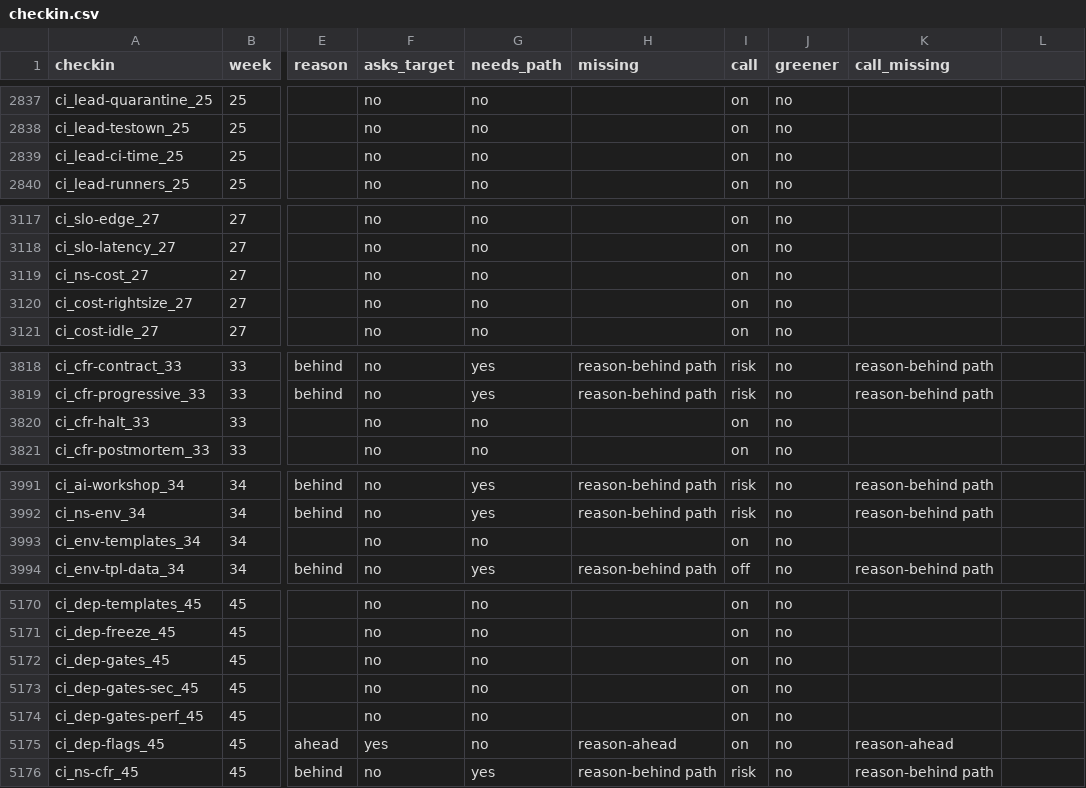
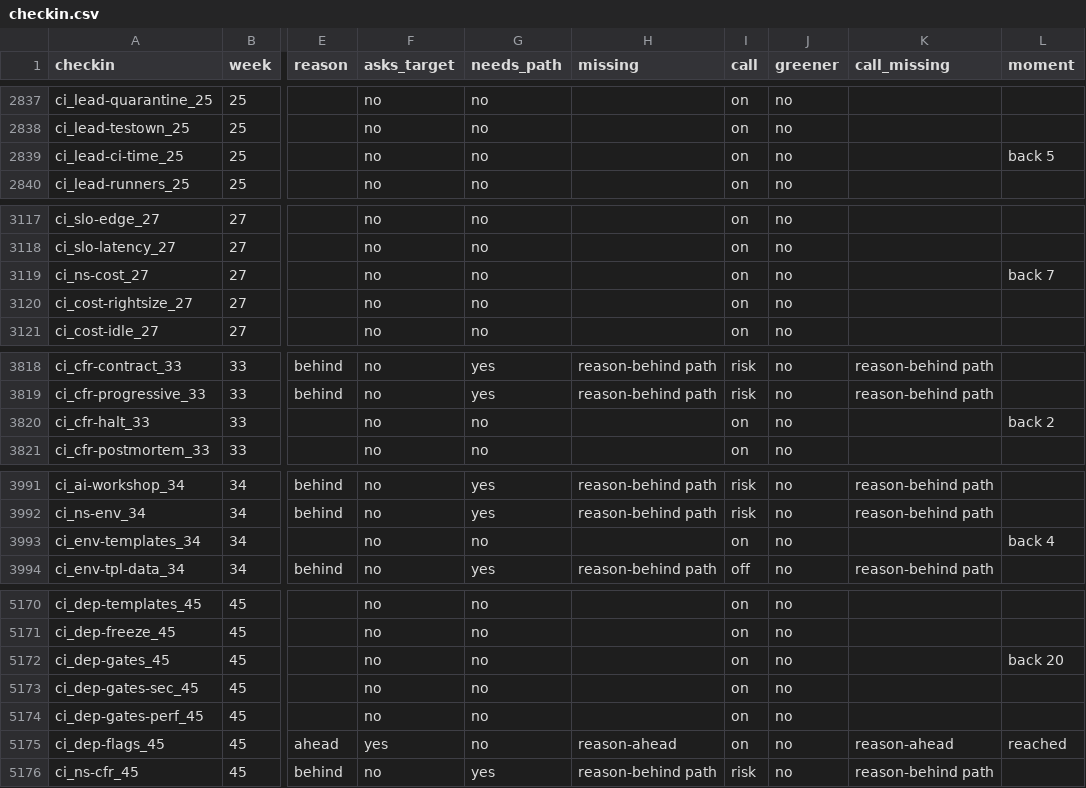
Before and after one commit to sconies/goals-app, a CSV file: spec/conformance/checkin.csv, drawn as a sheet; only a part is shown, gaps mark what is left out; the diff covers the shown part only; the diff names each change by its address in the sheet, - before the commit and + after, or states it on an @@ line.

```diff
--- a/spec/conformance/checkin.csv
+++ b/spec/conformance/checkin.csv
-L1: (empty)
+L1: moment
-L2839 (moment): (empty)
+L2839 (moment): back 5
-L3119 (moment): (empty)
+L3119 (moment): back 7
-L3820 (moment): (empty)
+L3820 (moment): back 2
-L3993 (moment): (empty)
+L3993 (moment): back 4
-L5172 (moment): (empty)
+L5172 (moment): back 20
-L5175 (moment): (empty)
+L5175 (moment): reached
```
Also changed, not shown: 34 edited cells elsewhere in this file, spec/conformance/home.csv, 23 other files.
